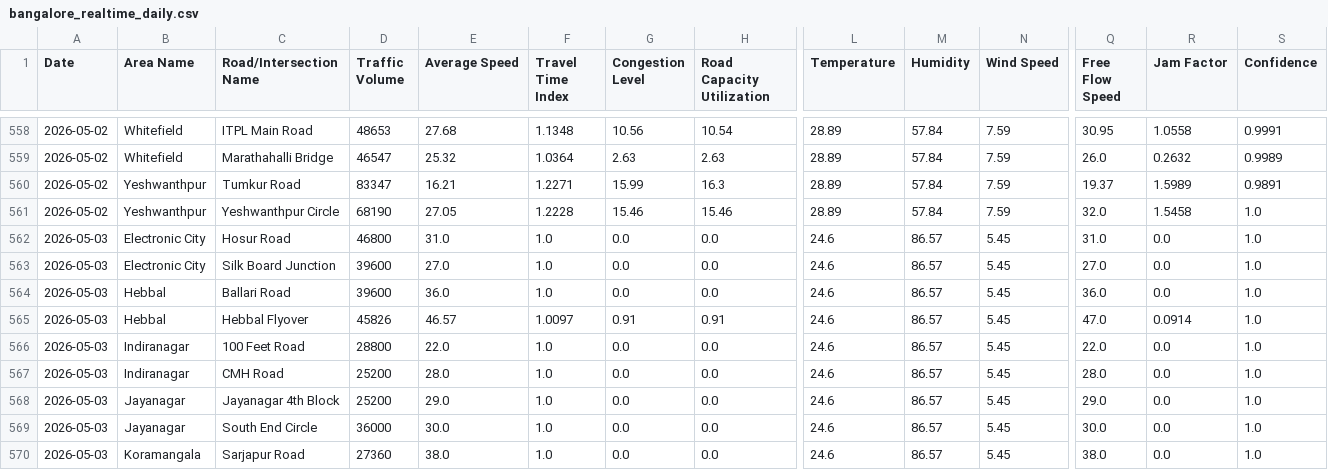
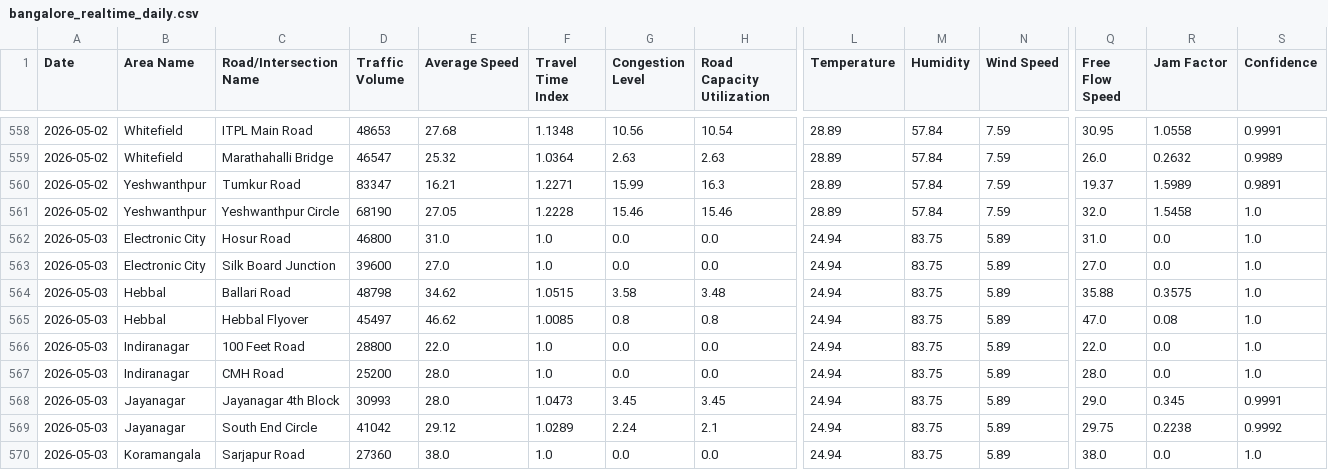
Before and after one commit to Deepa-chinnu/Research_traffic, a CSV file: RAC4_Revised/Realtime_Data_Collection/data/bangalore_realtime_daily.csv, drawn as a sheet; only a part is shown, gaps mark what is left out; the diff covers the shown part only; the diff names each change by its address in the sheet, - before the commit and + after, or states it on an @@ line.

```diff
--- a/RAC4_Revised/Realtime_Data_Collection/data/bangalore_realtime_daily.csv
+++ b/RAC4_Revised/Realtime_Data_Collection/data/bangalore_realtime_daily.csv
-L562:L570 (Temperature): 24.6
+L562:L570 (Temperature): 24.94
-M562:M570 (Humidity): 86.57
+M562:M570 (Humidity): 83.75
-N562:N570 (Wind Speed): 5.45
+N562:N570 (Wind Speed): 5.89
-D564 (Traffic Volume): 39600
+D564 (Traffic Volume): 48798
-E564 (Average Speed): 36.0
+E564 (Average Speed): 34.62
-F564 (Travel Time Index): 1.0
+F564 (Travel Time Index): 1.0515
-G564 (Congestion Level): 0.0
+G564 (Congestion Level): 3.58
-H564 (Road Capacity Utilization): 0.0
+H564 (Road Capacity Utilization): 3.48
-Q564 (Free Flow Speed): 36.0
+Q564 (Free Flow Speed): 35.88
-R564 (Jam Factor): 0.0
+R564 (Jam Factor): 0.3575
-D565 (Traffic Volume): 45826
+D565 (Traffic Volume): 45497
-E565 (Average Speed): 46.57
+E565 (Average Speed): 46.62
-F565 (Travel Time Index): 1.0097
+F565 (Travel Time Index): 1.0085
-G565 (Congestion Level): 0.91
+G565 (Congestion Level): 0.8
-H565 (Road Capacity Utilization): 0.91
+H565 (Road Capacity Utilization): 0.8
-R565 (Jam Factor): 0.0914
+R565 (Jam Factor): 0.08
-D568 (Traffic Volume): 25200
+D568 (Traffic Volume): 30993
-E568 (Average Speed): 29.0
+E568 (Average Speed): 28.0
-F568 (Travel Time Index): 1.0
+F568 (Travel Time Index): 1.0473
-G568 (Congestion Level): 0.0
+G568 (Congestion Level): 3.45
-H568 (Road Capacity Utilization): 0.0
+H568 (Road Capacity Utilization): 3.45
-R568 (Jam Factor): 0.0
+R568 (Jam Factor): 0.345
-S568 (Confidence): 1.0
+S568 (Confidence): 0.9991
-D569 (Traffic Volume): 36000
+D569 (Traffic Volume): 41042
-E569 (Average Speed): 30.0
+E569 (Average Speed): 29.12
-F569 (Travel Time Index): 1.0
+F569 (Travel Time Index): 1.0289
-G569 (Congestion Level): 0.0
+G569 (Congestion Level): 2.24
-H569 (Road Capacity Utilization): 0.0
+H569 (Road Capacity Utilization): 2.1
-Q569 (Free Flow Speed): 30.0
+Q569 (Free Flow Speed): 29.75
-R569 (Jam Factor): 0.0
+R569 (Jam Factor): 0.2238
-S569 (Confidence): 1.0
+S569 (Confidence): 0.9992
```
Also changed, not shown: 27 edited cells elsewhere in this file, 1 other file.
